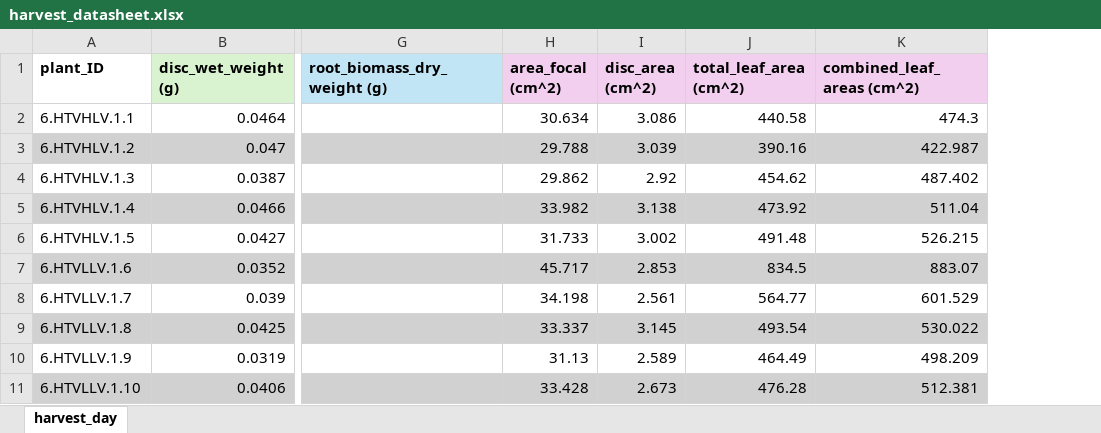
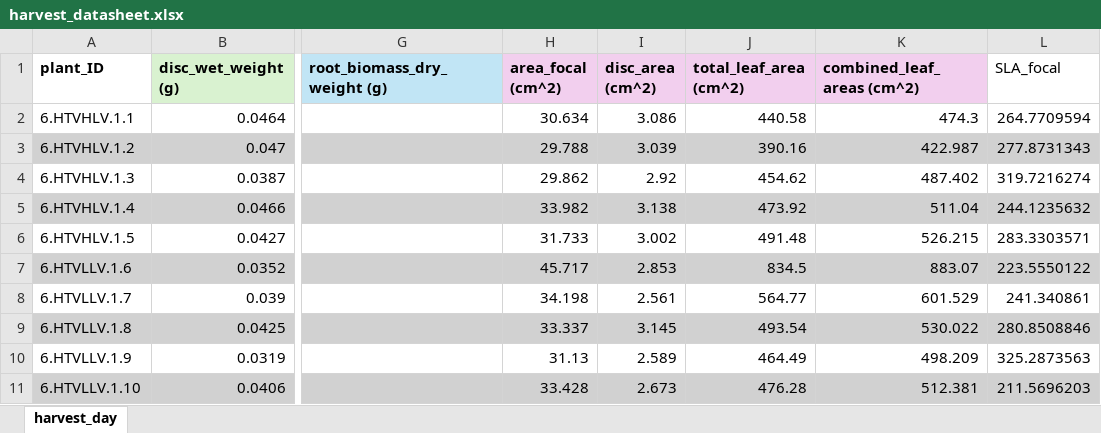
Before and after one commit to ChristineVanginault/variability_ms_thesis, an Excel workbook: Data/structural/harvest_datasheet.xlsx, sheet harvest_day, drawn as a sheet; only a part is shown, gaps mark what is left out; values as stored, in another font and other column widths than the file's, no borders; the diff names each change by its address in the sheet, - before the commit and + after, or states it on an @@ line.

Commit message:
added sla column to harvest datashee

```diff
--- a/Data/structural/harvest_datasheet.xlsx (sheet harvest_day)
+++ b/Data/structural/harvest_datasheet.xlsx (sheet harvest_day)
+column L (SLA_focal), rows 2-11: 264.7709594 | 277.8731343 | 319.7216274 | 244.1235632 | 283.3303571 | 223.5550122 | 241.340861 | 280.8508846 | 325.2873563 | 211.5696203
```
Also changed, not shown: 1 other file.
